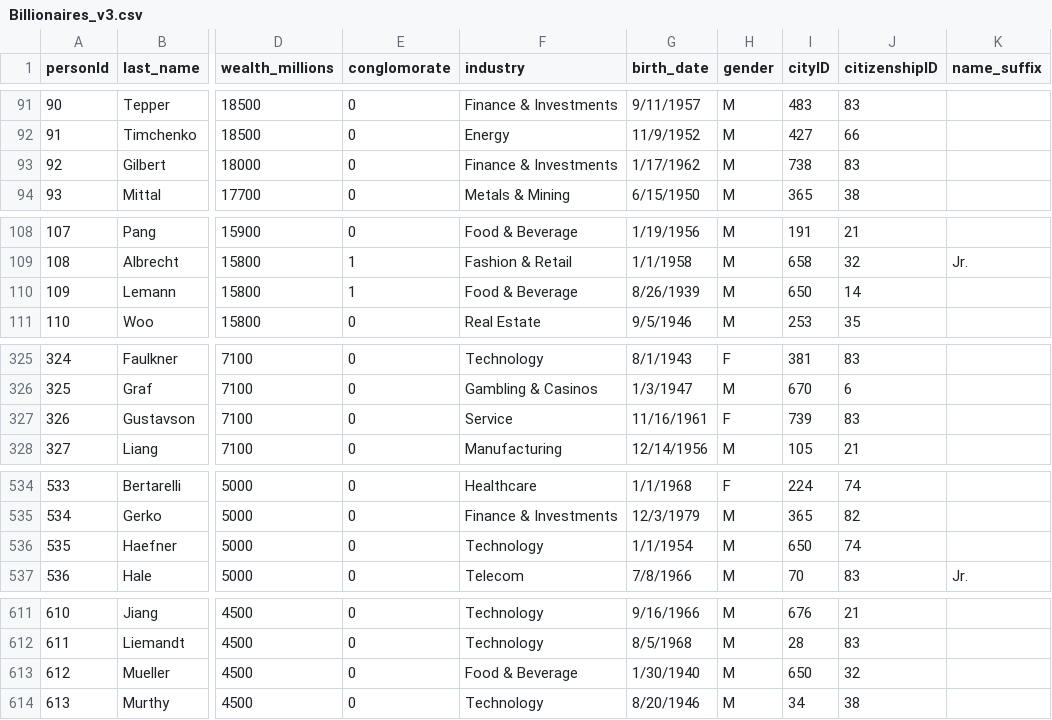
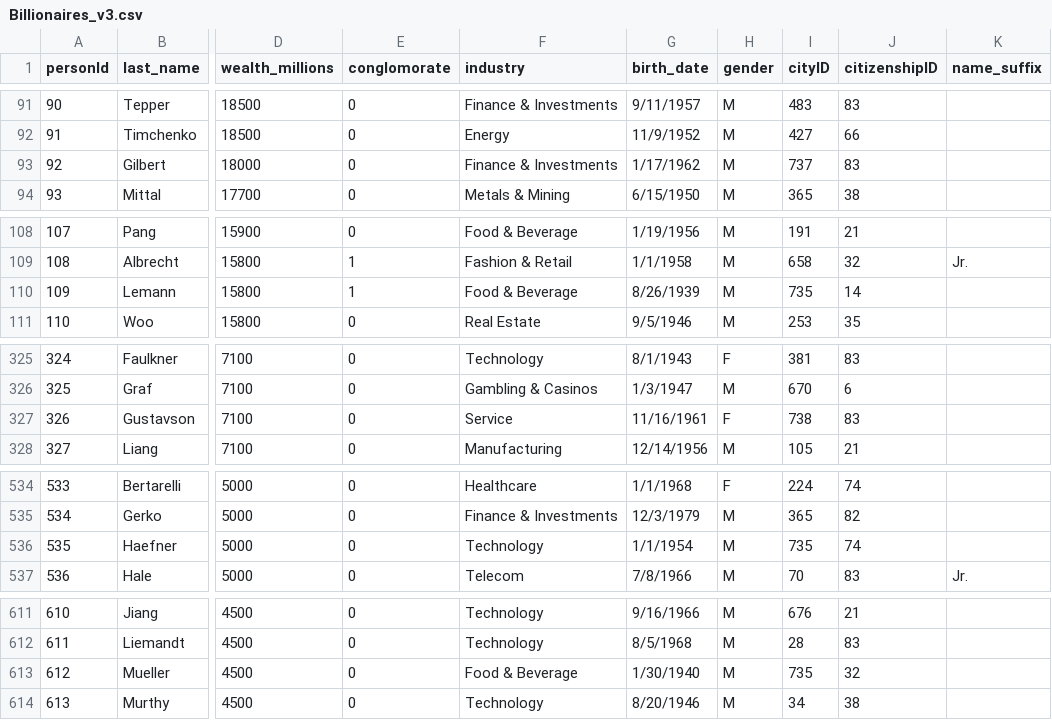
Before and after one commit to FabioSemedo/Millionarios-de-2022, a CSV file: TablePopulation/BackUps/Billionaires_v3.csv, drawn as a sheet; only a part is shown, gaps mark what is left out; the diff covers the shown part only; the diff names each change by its address in the sheet, - before the commit and + after, or states it on an @@ line.

Commit message:
cityID fix

```diff
--- a/TablePopulation/BackUps/Billionaires_v3.csv
+++ b/TablePopulation/BackUps/Billionaires_v3.csv
-I93 (cityID): 738
+I93 (cityID): 737
-I110 (cityID): 650
+I110 (cityID): 735
-I327 (cityID): 739
+I327 (cityID): 738
-I536 (cityID): 650
+I536 (cityID): 735
-I613 (cityID): 650
+I613 (cityID): 735
```
Also changed, not shown: 8 edited cells elsewhere in this file.
